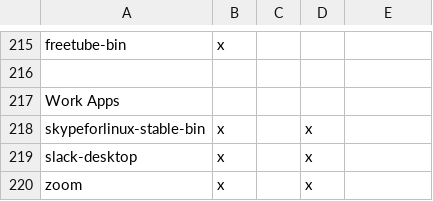
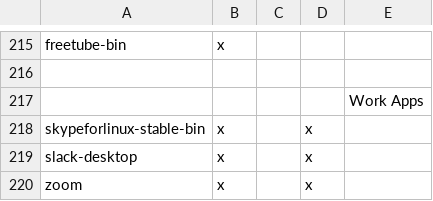
Before and after one commit to sarmong/dotfiles, a TSV file: packages/packages.tsv, drawn as a sheet; only a part is shown, gaps mark what is left out; removed rows and columns are numbered as before the commit, all else as after; the diff covers the shown part only; the diff names each change by its address in the sheet, - before the commit and + after, or states it on an @@ line.

```diff
--- a/packages/packages.tsv
+++ b/packages/packages.tsv
-row 217: Work Apps
+row 217:  |  |  |  | Work Apps
```
Also changed, not shown: 5 added rows and 5 removed rows elsewhere in this file.
